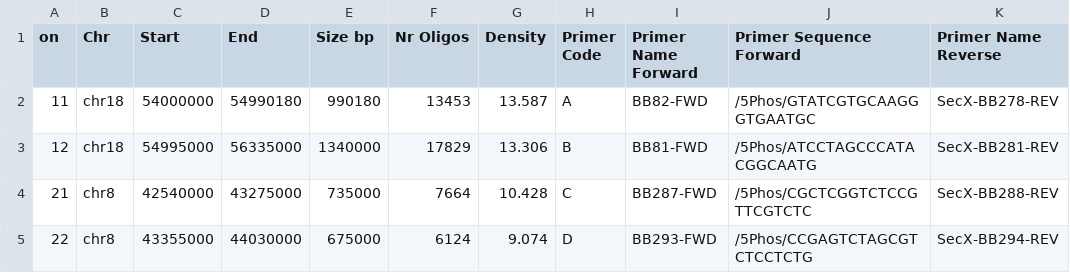
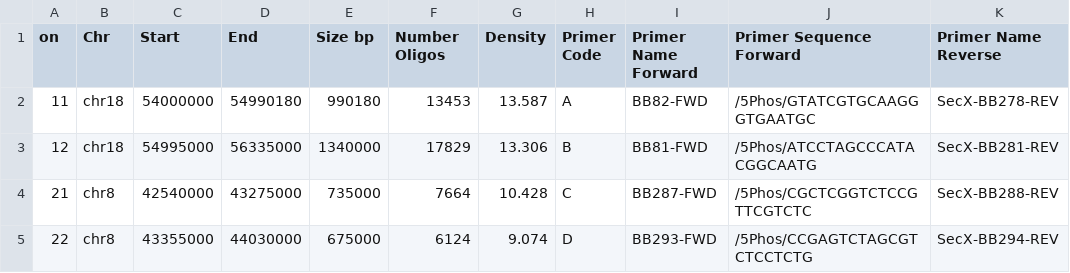
Before and after one commit to Georgesalzoghby/Image-Data-Annotation, a CSV file: scripts/meta_data/probe_table.csv, drawn as a sheet; only a part is shown; the diff names each change by its address in the sheet, - before the commit and + after, or states it on an @@ line.

Commit message:
probe_table.csv Updated

```diff
--- a/scripts/meta_data/probe_table.csv
+++ b/scripts/meta_data/probe_table.csv
-F1: Nr Oligos
+F1: Number Oligos
```
